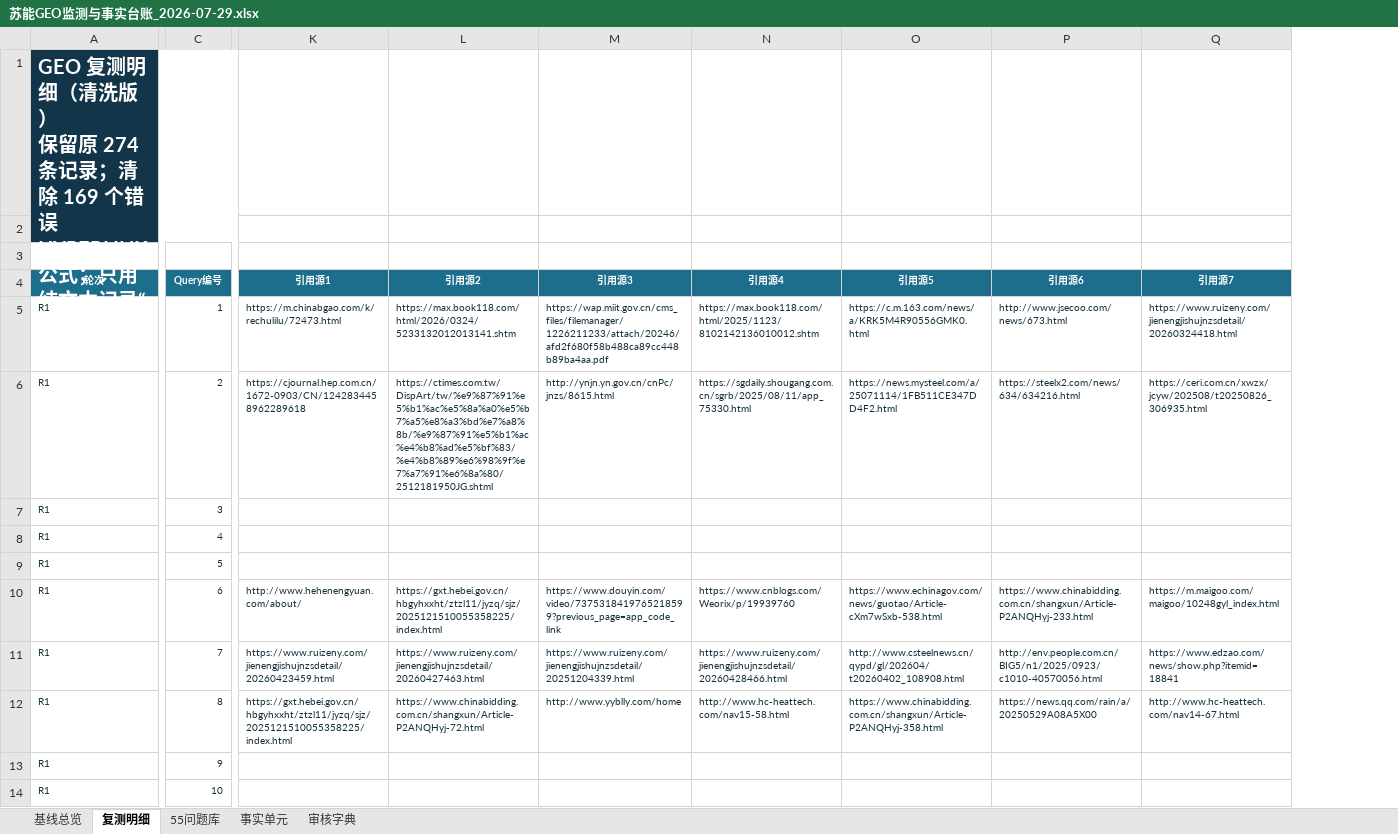
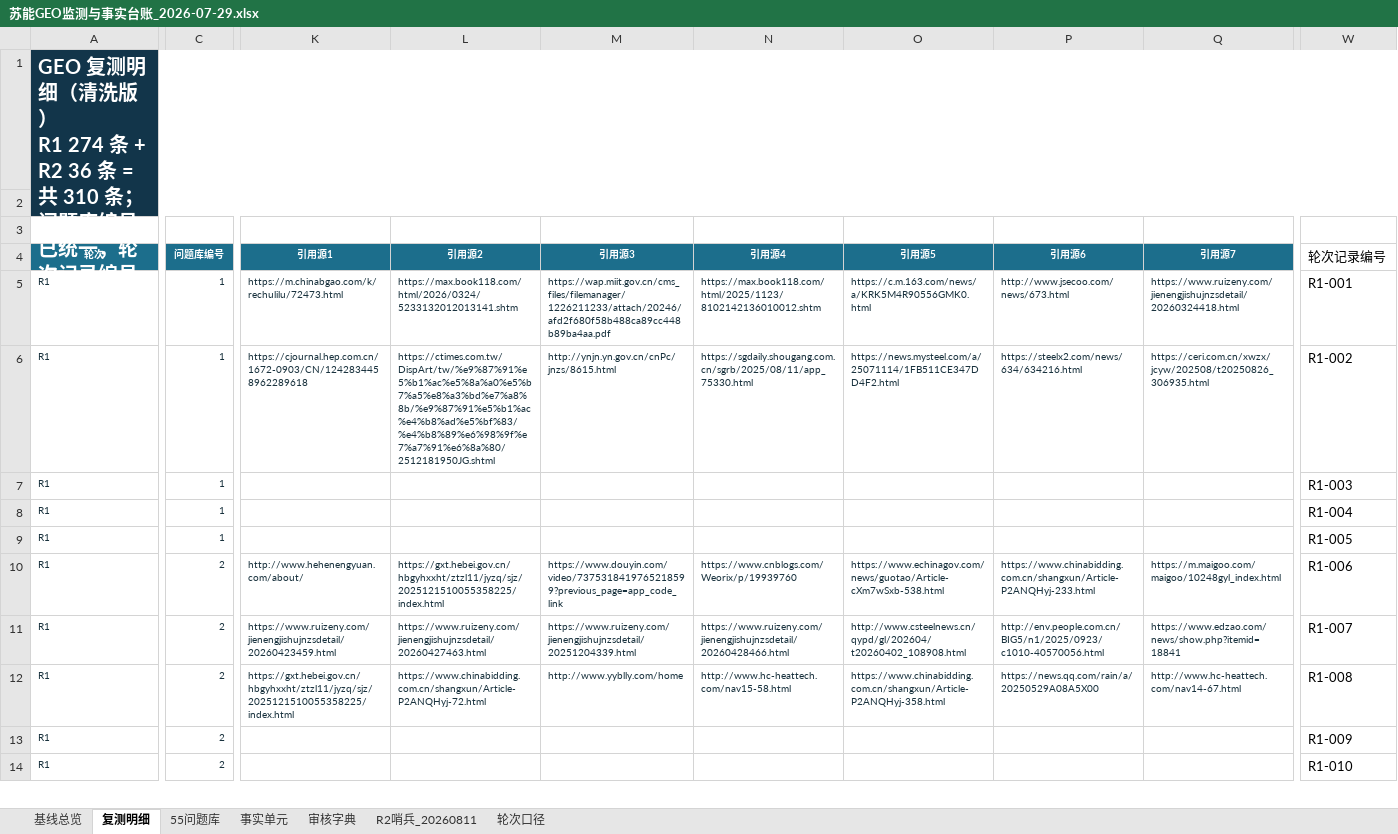
Before and after one commit to qianbo121/suneng-frontend, an Excel workbook: docs/seo-geo/苏能GEO监测与事实台账_2026-07-29.xlsx, sheet 复测明细, drawn as a sheet; only a part is shown, gaps mark what is left out; values as stored, in another font and other column widths than the file's, no borders; table styles not drawn; removed rows and columns are numbered as before the commit, all else as after; ↵ is a line break in a cell; the diff covers the shown part only; the diff names each change by its address in the sheet, - before the commit and + after, or states it on an @@ line.

```diff
--- a/docs/seo-geo/苏能GEO监测与事实台账_2026-07-29.xlsx (sheet 复测明细)
+++ b/docs/seo-geo/苏能GEO监测与事实台账_2026-07-29.xlsx (sheet 复测明细)
+sheet tab: R2哨兵_20260811
+sheet tab: 轮次口径
-column C (Query编号), rows 5-14: 1 | 2 | 3 | 4 | 5 | 6 | 7 | 8 | 9 | 10
+column C (问题库编号), rows 5-14: 1 | 1 | 1 | 1 | 1 | 2 | 2 | 2 | 2 | 2
+column W (轮次记录编号), rows 5-14: R1-001 | R1-002 | R1-003 | R1-004 | R1-005 | R1-006 | R1-007 | R1-008 | R1-009 | R1-010
-A1 (轮次): …洗版） ↵ 保留原 274 条记录；清除 169 个错误 HYPERLINK 公式；只用纯文本记录“是/否”。
+A1 (轮次): …洗版） ↵ R1 274 条 + R2 36 条 = 共 310 条；问题库编号已统一，轮次记录编号独立保存。
-A1:J2 merged
+A1:W2 merged
-K1:Q2 fill: none
+K1:Q2 fill: #12354A
```
Also changed, not shown: 36 added rows and cell formats elsewhere in this sheet, sheet 55问题库, 2 other files.
